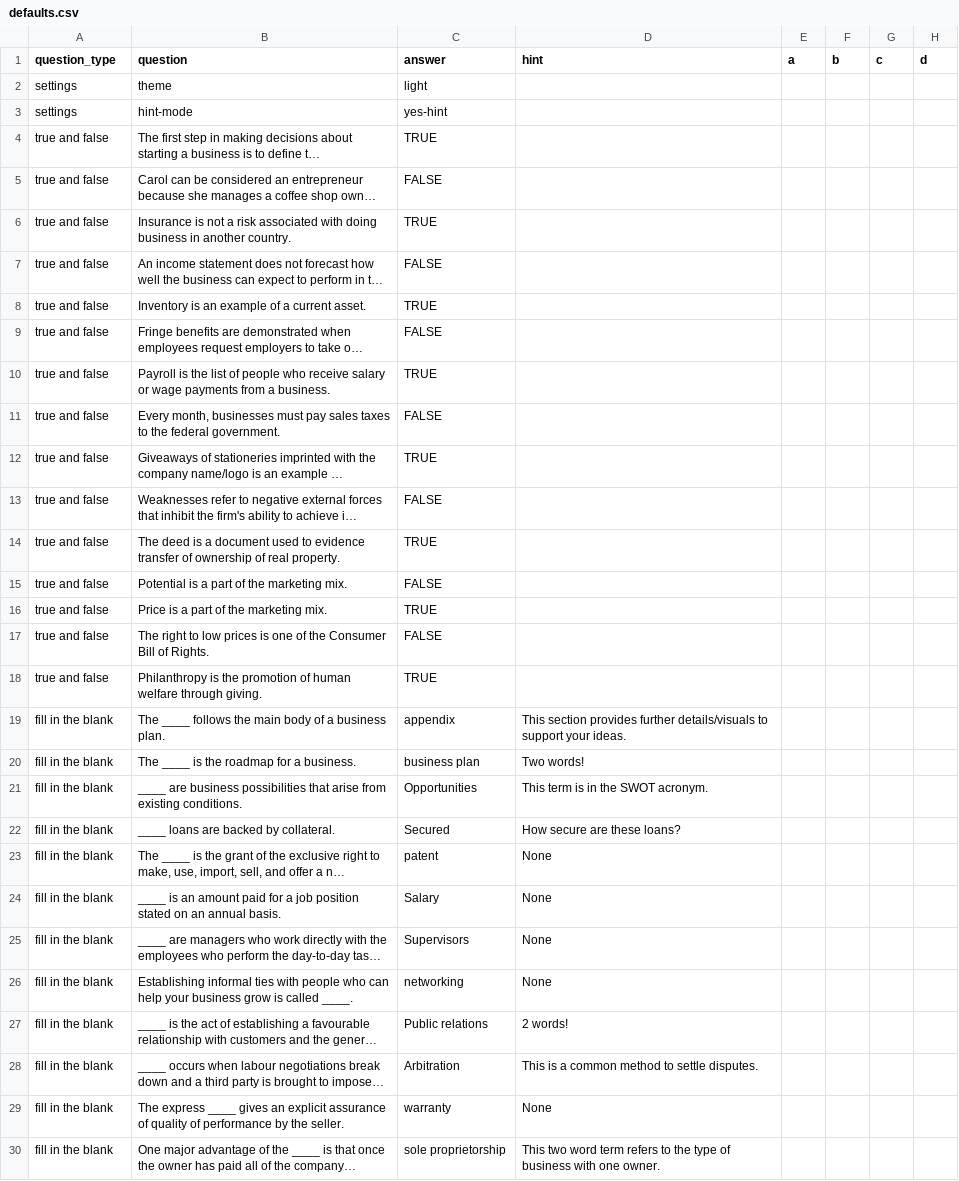
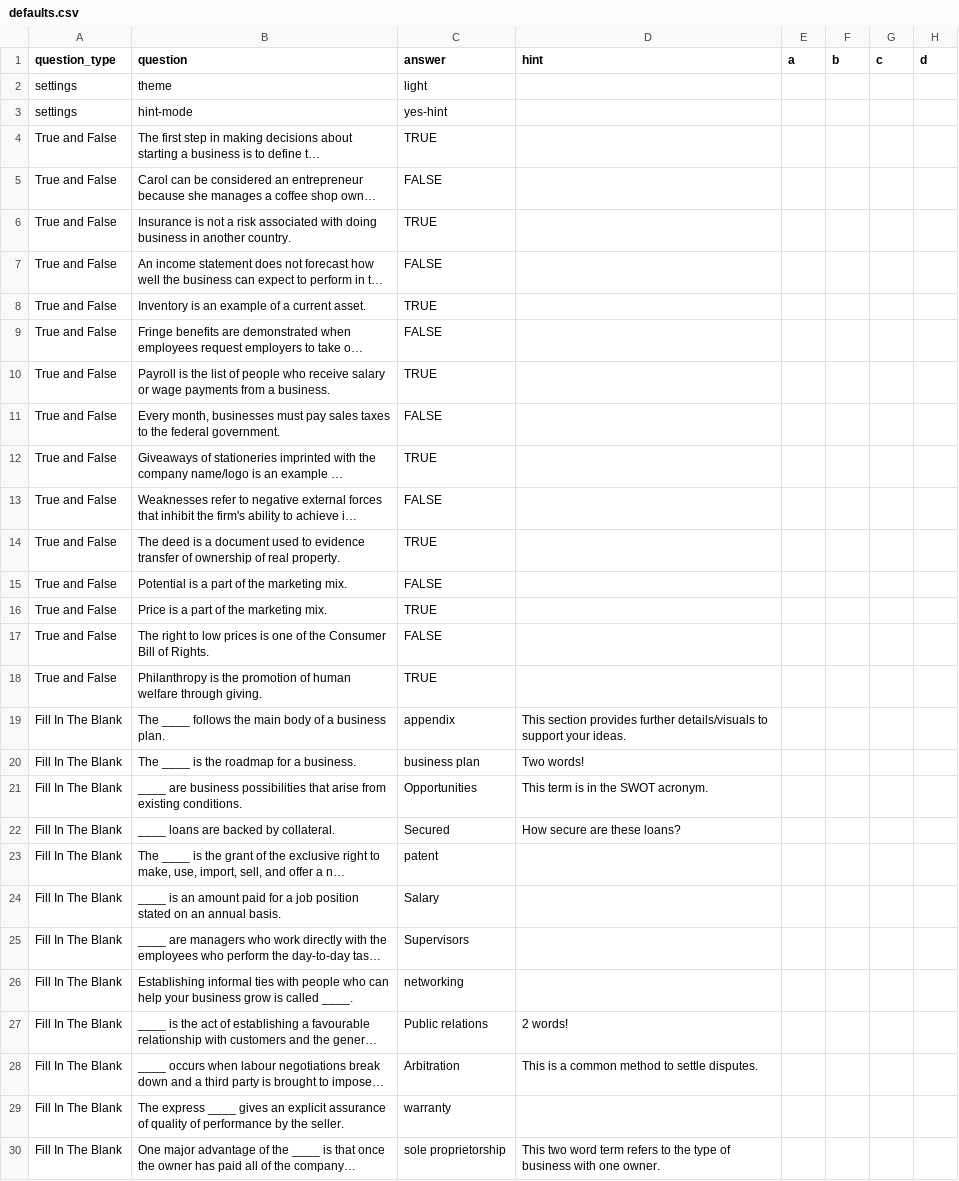
Before and after one commit to xmaggieliu/fbla-quiz, a CSV file: defaults.csv, drawn as a sheet; only a part is shown; long unchanged cells end in …; the diff covers the shown part only; the diff names each change by its address in the sheet, - before the commit and + after, or states it on an @@ line.

```diff
--- a/defaults.csv
+++ b/defaults.csv
-A4:A18 (question_type): true and false
+A4:A18 (question_type): True and False
-A19:A30 (question_type): fill in the blank
+A19:A30 (question_type): Fill In The Blank
-D23:D26 (hint): None
+D23:D26 (hint): (empty)
-D29 (hint): None
+D29 (hint): (empty)
```
Also changed, not shown: 50 edited cells elsewhere in this file, 7 other files.
